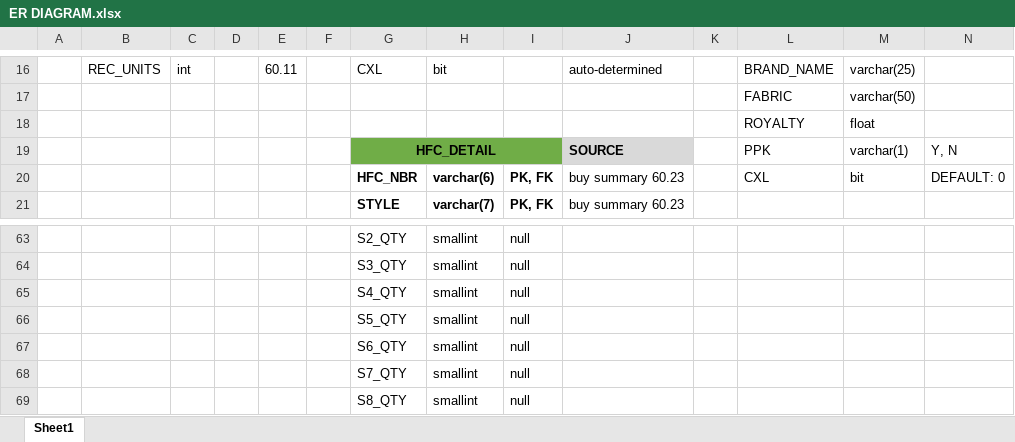
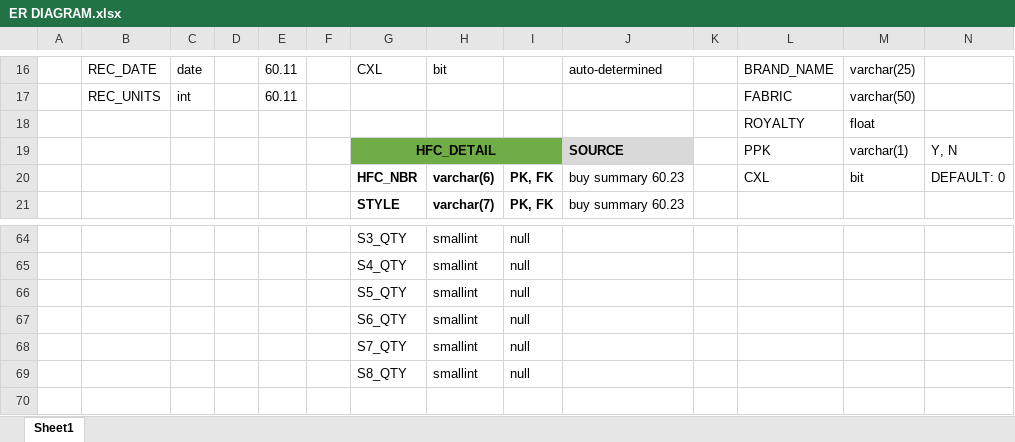
Before and after one commit to aweuniverse/RTX_DB, an Excel workbook: ER DIAGRAM.xlsx, sheet Sheet1, drawn as a sheet; only a part is shown, gaps mark what is left out; values as stored, in another font and other column widths than the file's, no borders; removed rows and columns are numbered as before the commit, all else as after; rows hold the shown columns only; the diff covers the shown part only; the diff names each change by its address in the sheet, - before the commit and + after, or states it on an @@ line.

```diff
--- a/ER DIAGRAM.xlsx (sheet Sheet1)
+++ b/ER DIAGRAM.xlsx (sheet Sheet1)
-B16: REC_UNITS
+B16: REC_DATE
-C16: int
+C16: date
-B17: (empty)
+B17: REC_UNITS
-C17: (empty)
+C17: int
-E17: (empty)
+E17: 60.11
-G64: S2_QTY
+G64: S3_QTY
-G65: S3_QTY
+G65: S4_QTY
-row 65:  |  |  |  |  |  | S4_QTY | smallint | null
```
Also changed, not shown: 3 added rows, 2 removed rows, 52 edited cells, cell formats and merged cells elsewhere in this sheet, 1 other file.
